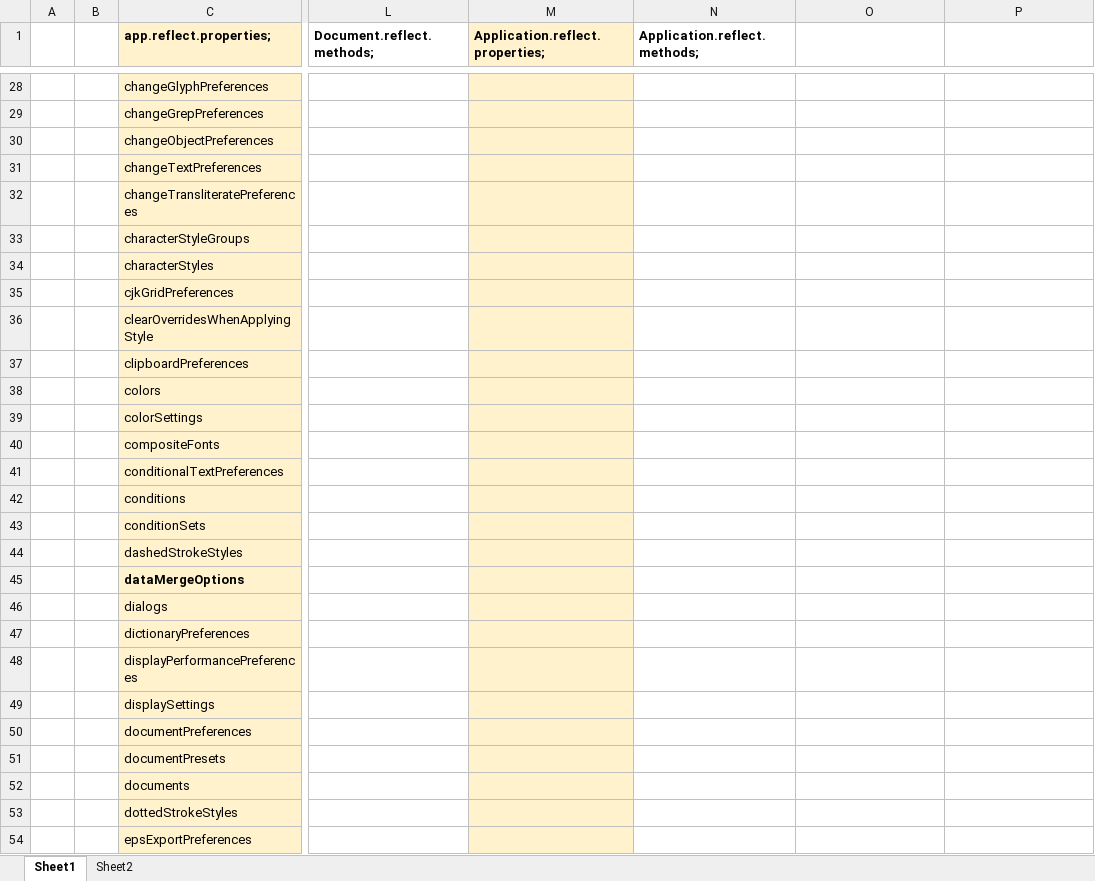
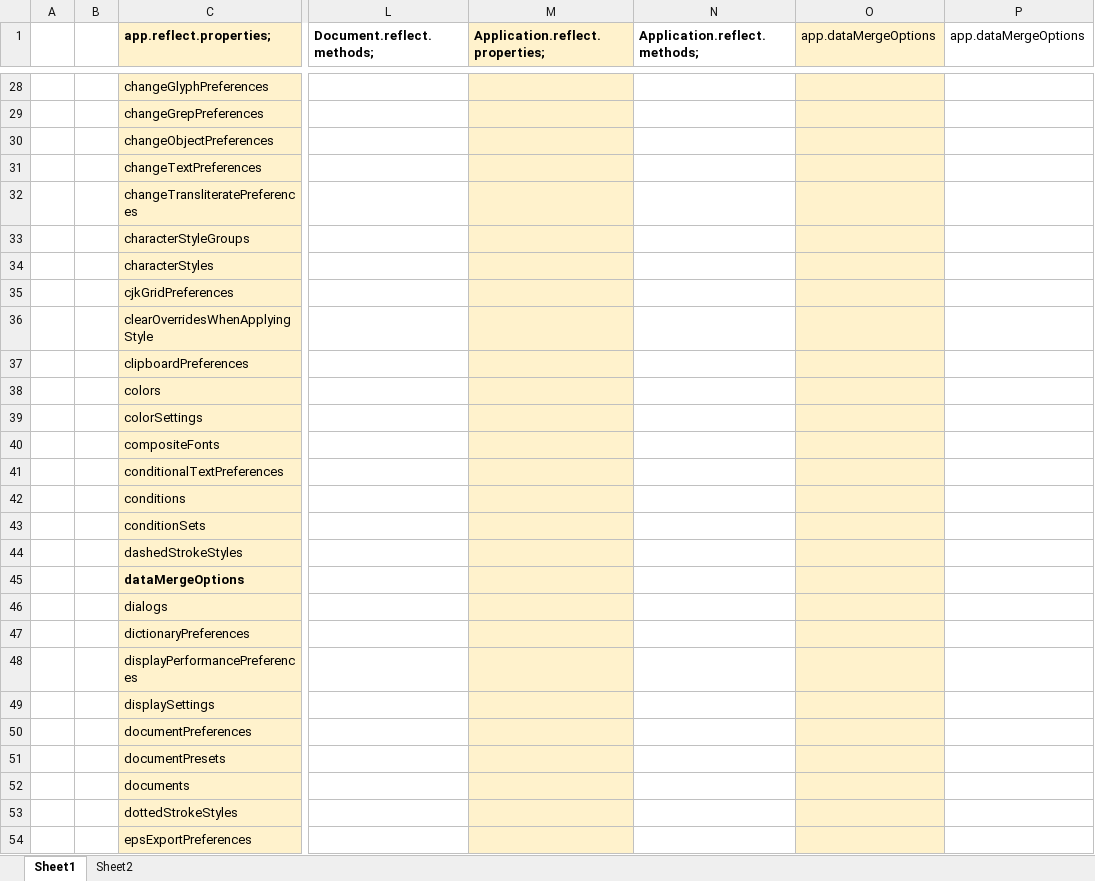
Before and after one commit to pszyjaciel/forTesting, an Excel workbook: inDesign/datamerge.xlsx, sheet Sheet1, drawn as a sheet; only a part is shown, gaps mark what is left out; values as stored, in another font and other column widths than the file's, no borders; the diff covers the shown part only; the diff names each change by its address in the sheet, - before the commit and + after, or states it on an @@ line.

```diff
--- a/inDesign/datamerge.xlsx (sheet Sheet1)
+++ b/inDesign/datamerge.xlsx (sheet Sheet1)
-O1: (empty)
+O1: app.dataMergeOptions
-O1:O54 fill: none
+O1:O54 fill: #FFF2CC
-P1: (empty)
+P1: app.dataMergeOptions
```
Also changed, not shown: 22 edited cells and cell formats elsewhere in this sheet, sheet Sheet2, 6 other files.
